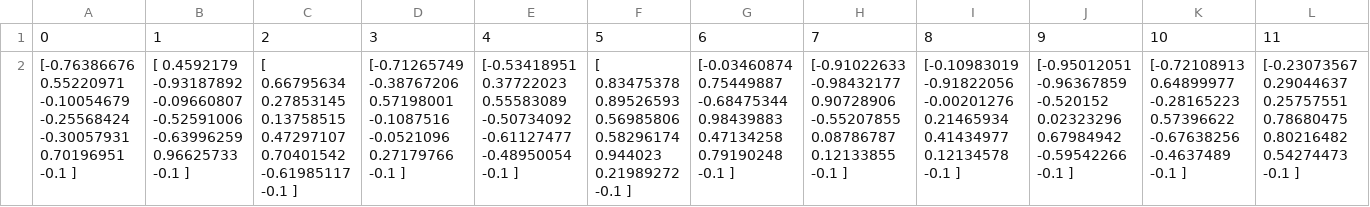
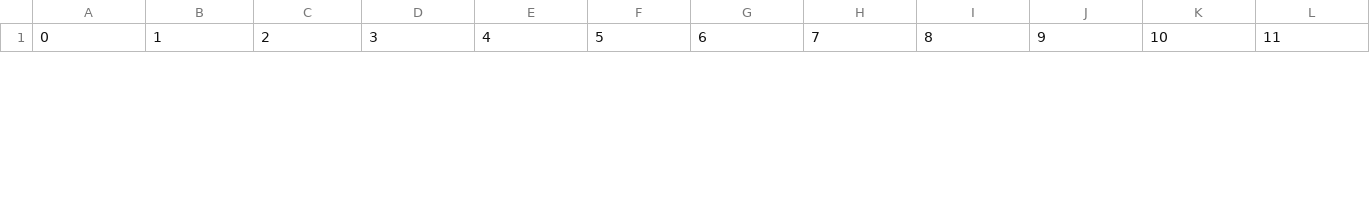
Before and after one commit to Vitor-Moura48/Rede_Neural, a CSV file: melhor_individuo.csv, drawn as a sheet; only a part is shown; removed rows and columns are numbered as before the commit, all else as after; rows hold the shown columns only; ↵ is a line break in a cell; the diff covers the shown part only; the diff names each change by its address in the sheet, - before the commit and + after, or states it on an @@ line.

```diff
--- a/melhor_individuo.csv
+++ b/melhor_individuo.csv
-row 2: [-0.76386676 0.55220971 -0.10054679 -0.25568424 -0.30057931 0.70196951 ↵ -0.1 ] | [ 0.4592179 -0.93187892 -0.09660807 -0.52591006 -0.63996259 0.96625733 ↵ -0.1 ] | [ 0.66795634 0.27853145 0.13758515 0.47297107 0.70401542 -0.61985117 ↵ -0.1 ] | [-0.71265749 -0.38767206 0.57198001 -0.1087516 -0.0521096 0.27179766 ↵ -0.1 ] | [-0.53418951 0.37722023 0.55583089 -0.50734092 -0.61127477 -0.48950054 ↵ -0.1 ] | [ 0.83475378 0.89526593 0.56985806 0.58296174 0.944023 0.21989272 ↵ -0.1 ] | [-0.03460874 0.75449887 -0.68475344 0.98439883 0.47134258 0.79190248 ↵ -0.1 ] | [-0.91022633 -0.98432177 0.90728906 -0.55207855 0.08786787 0.12133855 ↵ -0.1 ] | [-0.10983019 -0.91822056 -0.00201276 0.21465934 0.41434977 0.12134578 ↵ -0.1 ] | [-0.95012051 -0.96367859 -0.520152 0.02323296 0.67984942 -0.59542266 ↵ -0.1 ] | [-0.72108913 0.64899977 -0.28165223 0.57396622 -0.67638256 -0.4637489 ↵ -0.1 ] | [-0.23073567 0.29044637 0.25757551 0.78680475 0.80216482 0.54274473 ↵ -0.1 ]
```
Also changed, not shown: 2 added rows and 1 removed row elsewhere in this file, 2 other files.
